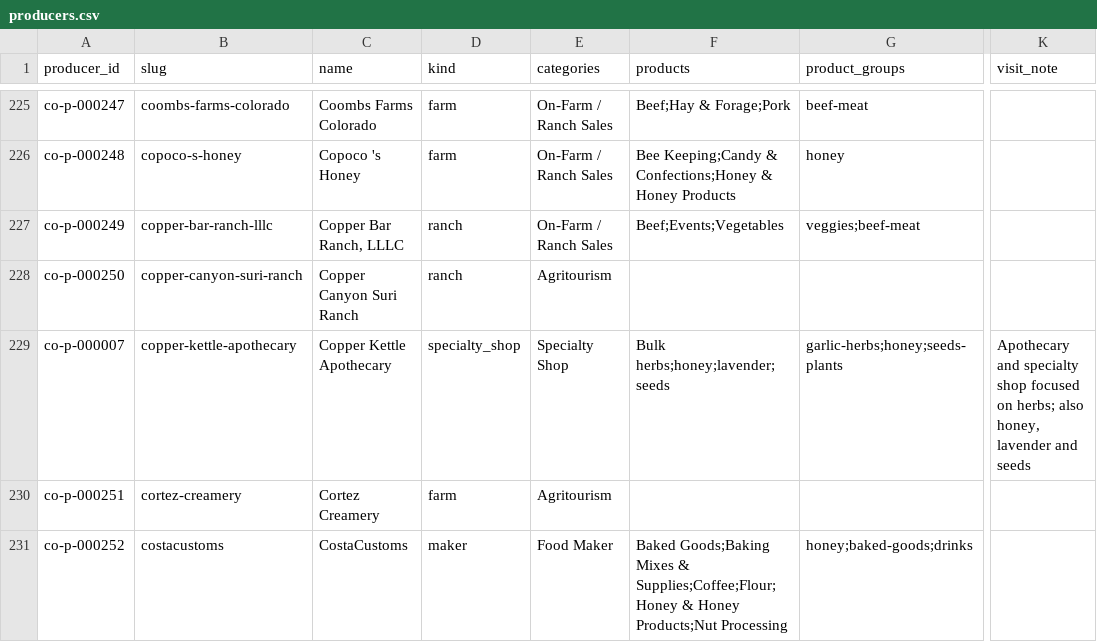
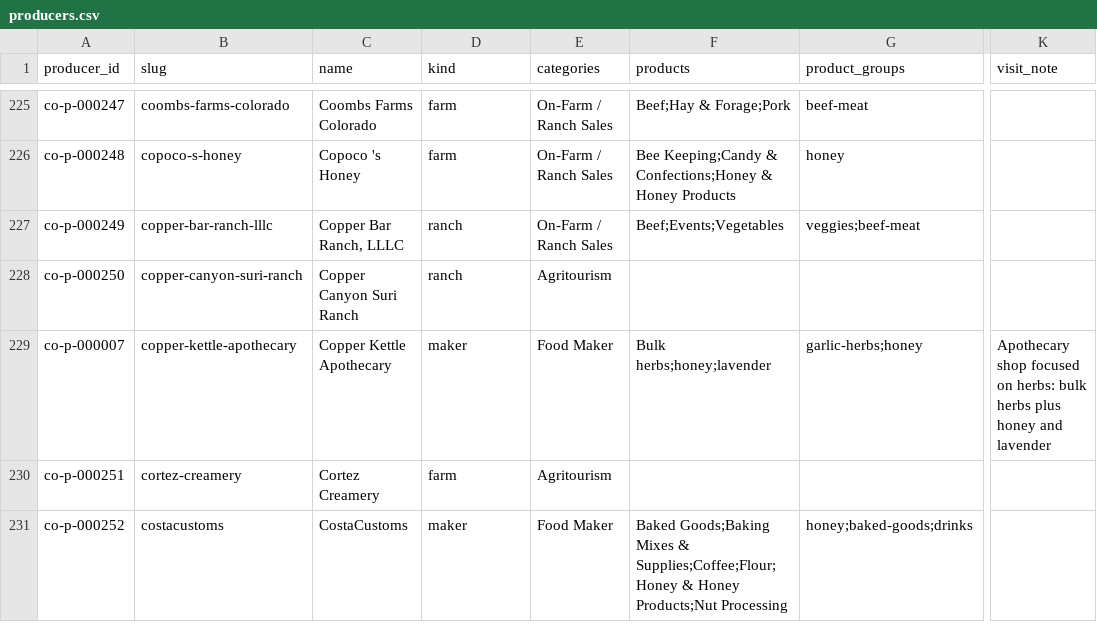
Before and after one commit to open-food-web/colorado-open-food-web, a CSV file: data/colorado/producers.csv, drawn as a sheet; only a part is shown, gaps mark what is left out; the diff names each change by its address in the sheet, - before the commit and + after, or states it on an @@ line.

Commit message:
Revert "Add the Specialty Shop category and kind; Copper Kettle Apothecary uses it"
This reverts commit aa3956d66106d71bcb37f60df2cdf63346893d99.

```diff
--- a/data/colorado/producers.csv
+++ b/data/colorado/producers.csv
-D229 (kind): specialty_shop
+D229 (kind): maker
-E229 (categories): Specialty Shop
+E229 (categories): Food Maker
-F229 (products): Bulk herbs;honey;lavender;seeds
+F229 (products): Bulk herbs;honey;lavender
-G229 (product_groups): garlic-herbs;honey;seeds-plants
+G229 (product_groups): garlic-herbs;honey
-K229 (visit_note): Apothecary and specialty shop focused on herbs; also honey, lavender and seeds
+K229 (visit_note): Apothecary shop focused on herbs: bulk herbs plus honey and lavender
```
Also changed, not shown: inputs/overrides.csv, inputs/producer_kinds.csv, 7 other files.
